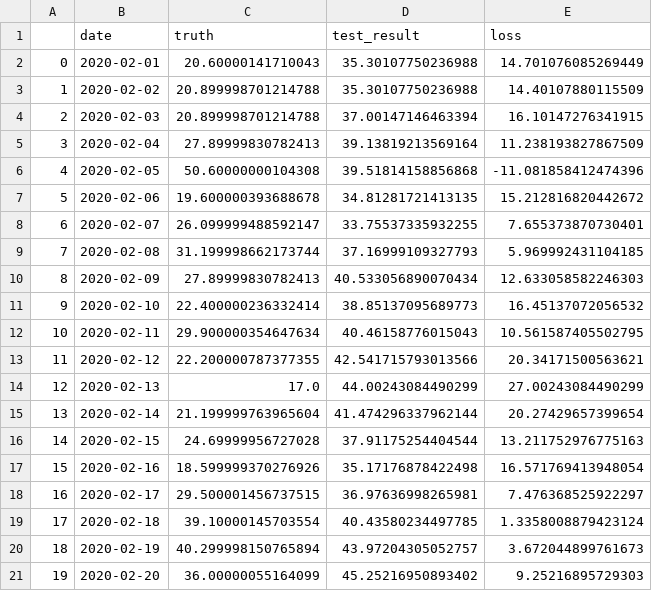
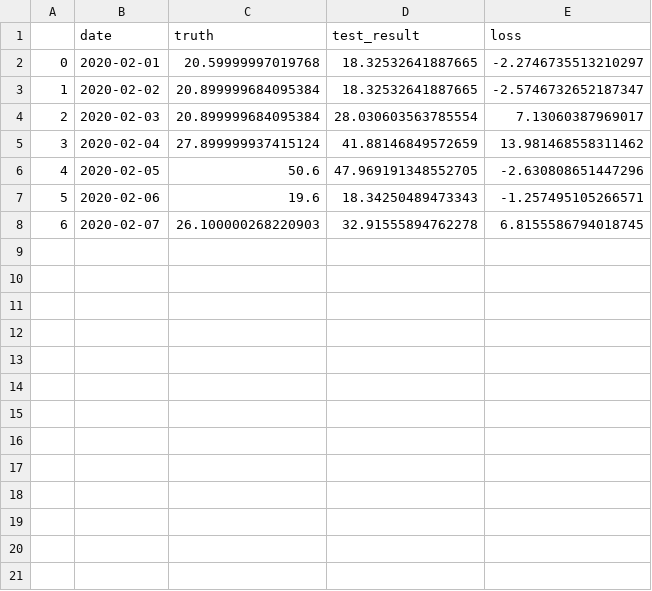
Before and after one commit to galisida/Time_series_anomaly_detection, a CSV file: res/test_loss_concentration.csv, drawn as a sheet; only a part is shown; the diff covers the shown part only.

```diff
--- a/res/test_loss_concentration.csv
+++ b/res/test_loss_concentration.csv
@@ -1,21 +1,8 @@
 ,date,truth,test_result,loss
-0,2020-02-01,20.60000141710043,35.30107750236988,14.701076085269449
-1,2020-02-02,20.899998701214788,35.30107750236988,14.40107880115509
-2,2020-02-03,20.899998701214788,37.00147146463394,16.10147276341915
-3,2020-02-04,27.89999830782413,39.13819213569164,11.238193827867509
-4,2020-02-05,50.60000000104308,39.51814158856868,-11.081858412474396
-5,2020-02-06,19.600000393688678,34.81281721413135,15.212816820442672
-6,2020-02-07,26.099999488592147,33.75537335932255,7.655373870730401
-7,2020-02-08,31.199998662173744,37.16999109327793,5.969992431104185
-8,2020-02-09,27.89999830782413,40.533056890070434,12.633058582246303
-9,2020-02-10,22.400000236332414,38.85137095689773,16.45137072056532
-10,2020-02-11,29.900000354647634,40.46158776015043,10.561587405502795
-11,2020-02-12,22.200000787377355,42.541715793013566,20.34171500563621
-12,2020-02-13,17.0,44.00243084490299,27.00243084490299
-13,2020-02-14,21.199999763965604,41.474296337962144,20.27429657399654
-14,2020-02-15,24.69999956727028,37.91175254404544,13.211752976775163
-15,2020-02-16,18.599999370276926,35.17176878422498,16.571769413948054
-16,2020-02-17,29.500001456737515,36.97636998265981,7.476368525922297
-17,2020-02-18,39.10000145703554,40.43580234497785,1.3358008879423124
-18,2020-02-19,40.299998150765894,43.97204305052757,3.672044899761673
-19,2020-02-20,36.00000055164099,45.25216950893402,9.25216895729303
+0,2020-02-01,20.59999997019768,18.32532641887665,-2.2746735513210297
+1,2020-02-02,20.899999684095384,18.32532641887665,-2.5746732652187347
+2,2020-02-03,20.899999684095384,28.030603563785554,7.13060387969017
+3,2020-02-04,27.899999937415124,41.88146849572659,13.981468558311462
+4,2020-02-05,50.6,47.969191348552705,-2.630808651447296
+5,2020-02-06,19.6,18.34250489473343,-1.257495105266571
+6,2020-02-07,26.100000268220903,32.91555894762278,6.8155586794018745
```
Also changed, not shown: 10 removed rows elsewhere in this file, res/test_loss_amount.csv, 5 other files.
